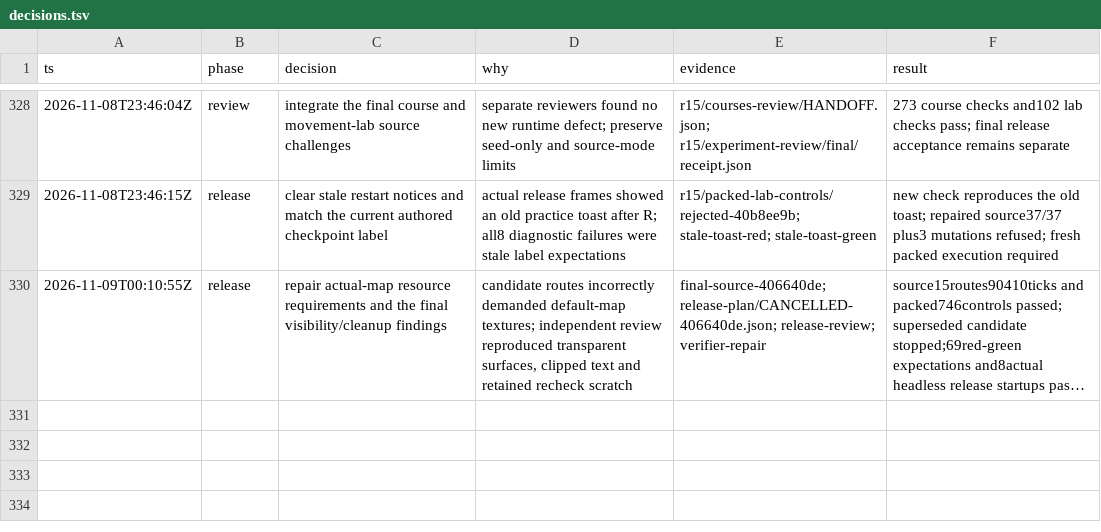
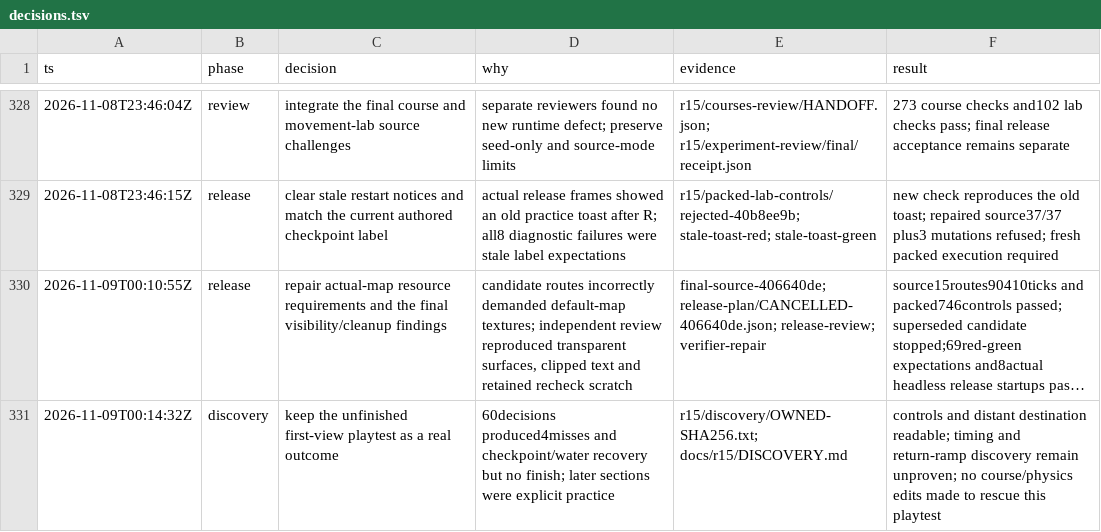
Before and after one commit to thatmike1/spillway, a TSV file: docs/reboot/decisions.tsv, drawn as a sheet; only a part is shown, gaps mark what is left out; long unchanged cells end in …; the diff names each change by its address in the sheet, - before the commit and + after, or states it on an @@ line.

Commit message:
chore: retain breakwater discovery and failed approaches (ccChat-general-pb3f.2)

```diff
--- a/docs/reboot/decisions.tsv
+++ b/docs/reboot/decisions.tsv
+row 331: 2026-11-09T00:14:32Z | discovery | keep the unfinished first-view playtest as a real outcome | 60decisions produced4misses and checkpoint/water recovery but no finish; later sections were explicit practice | r15/discovery/OWNED-SHA256.txt; docs/r15/DISCOVERY.md | controls and distant destination readable; timing and return-ramp discovery remain unproven; no course/physics edits made to rescue this playtest
```
Also changed, not shown: 3 other files.
